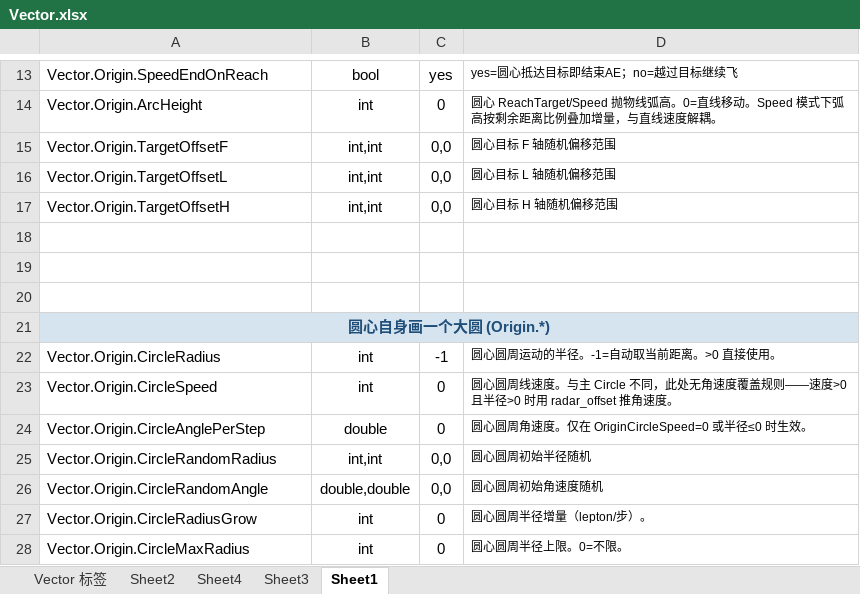
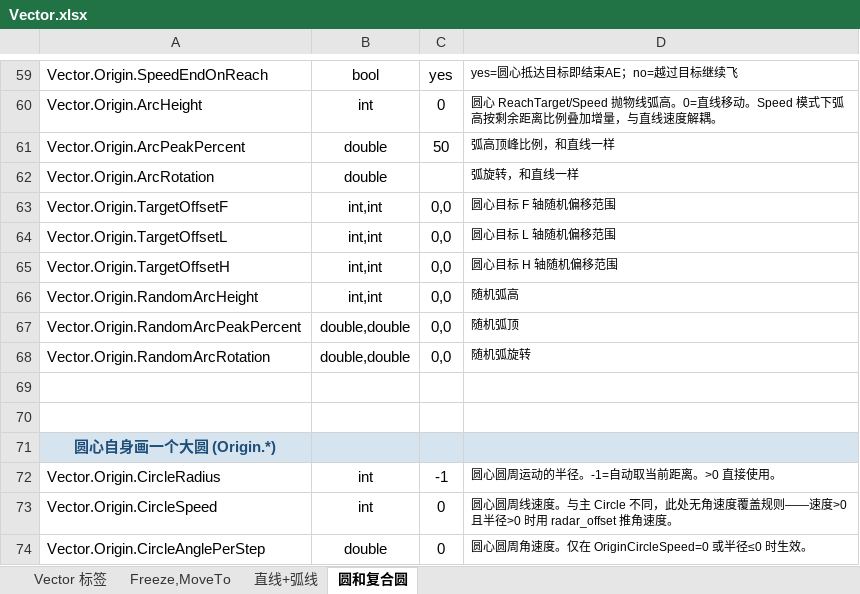
Before and after one commit to ra2diy/KratosPP, an Excel workbook: 附件包/Vector.xlsx, sheet 圆和复合圆, drawn as a sheet; only a part is shown, gaps mark what is left out; the shorter side is filled out with more unchanged rows; values as stored, in another font and other column widths than the file's, no borders; removed rows and columns are numbered as before the commit, all else as after; the diff covers the shown part only; the diff names each change by its address in the sheet, - before the commit and + after, or states it on an @@ line.

Commit message:
Vector: 注释纠正 Origin.* 键名误导写法（Origin.Origin.OriginIsOnBody→Vector.Origin.OriginIsOnBody）+ 规格表 Vector.xlsx 分 sheet 重构与补录（131/131 与代码对齐）

```diff
--- a/附件包/Vector.xlsx (sheet 圆和复合圆)
+++ b/附件包/Vector.xlsx (sheet 圆和复合圆)
-sheet tab: Sheet2
+sheet tab: Freeze,MoveTo
-sheet tab: Sheet3
+sheet tab: 直线+弧线
-sheet tab: Sheet1
+sheet tab: 圆和复合圆
-sheet tab: Sheet4
+row 61: Vector.Origin.ArcPeakPercent | double | 50 | 弧高顶峰比例，和直线一样
+row 62: Vector.Origin.ArcRotation | double |  | 弧旋转，和直线一样
-row 66: (empty)
+row 66: Vector.Origin.RandomArcHeight | int,int | 0,0 | 随机弧高
+row 67: Vector.Origin.RandomArcPeakPercent | double,double | 0,0 | 随机弧顶
+row 68: Vector.Origin.RandomArcRotation | double,double | 0,0 | 随机弧旋转
-A21:D21 merged
```
Also changed, not shown: 52 added rows, 1 removed row, 10 edited cells and merged cells elsewhere in this sheet, sheet Vector 标签, sheet 直线+弧线, sheet Freeze,MoveTo, 1 other file.
